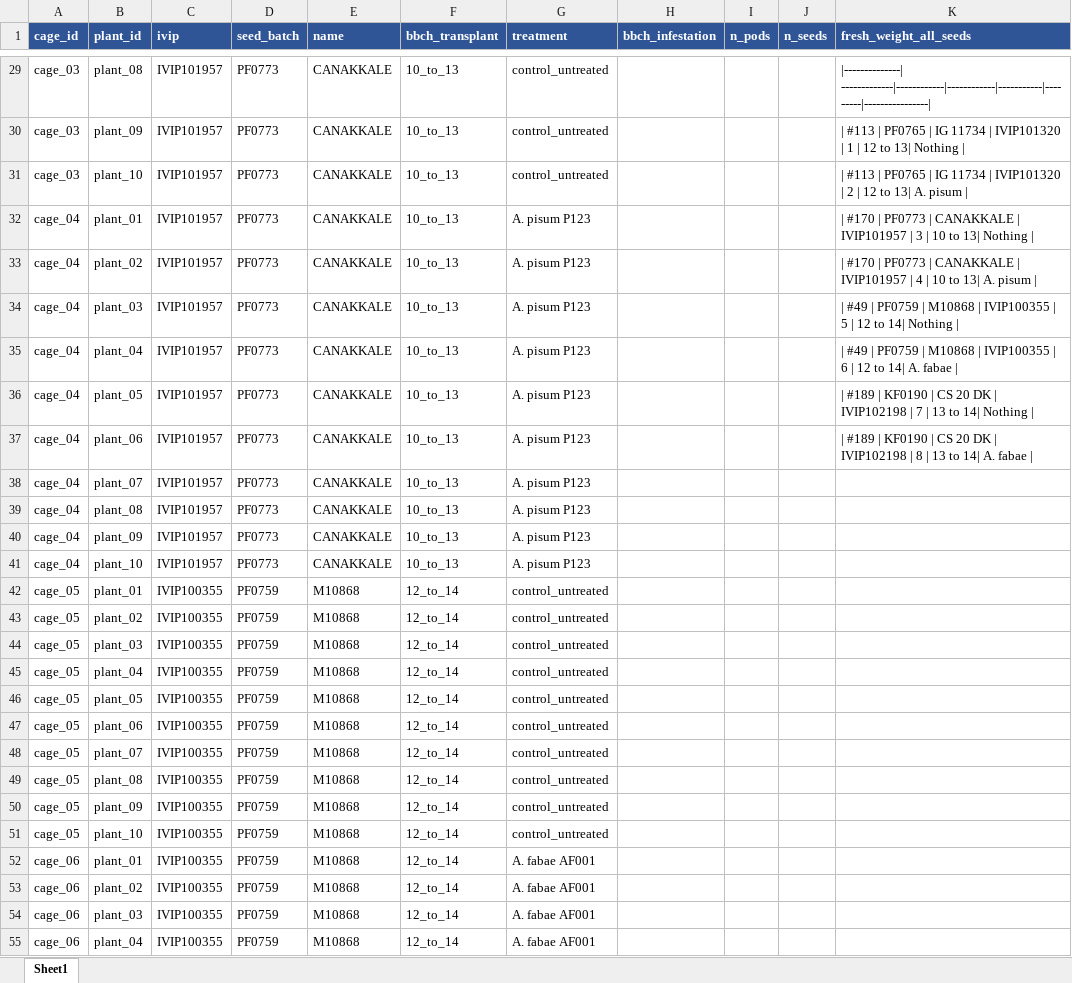
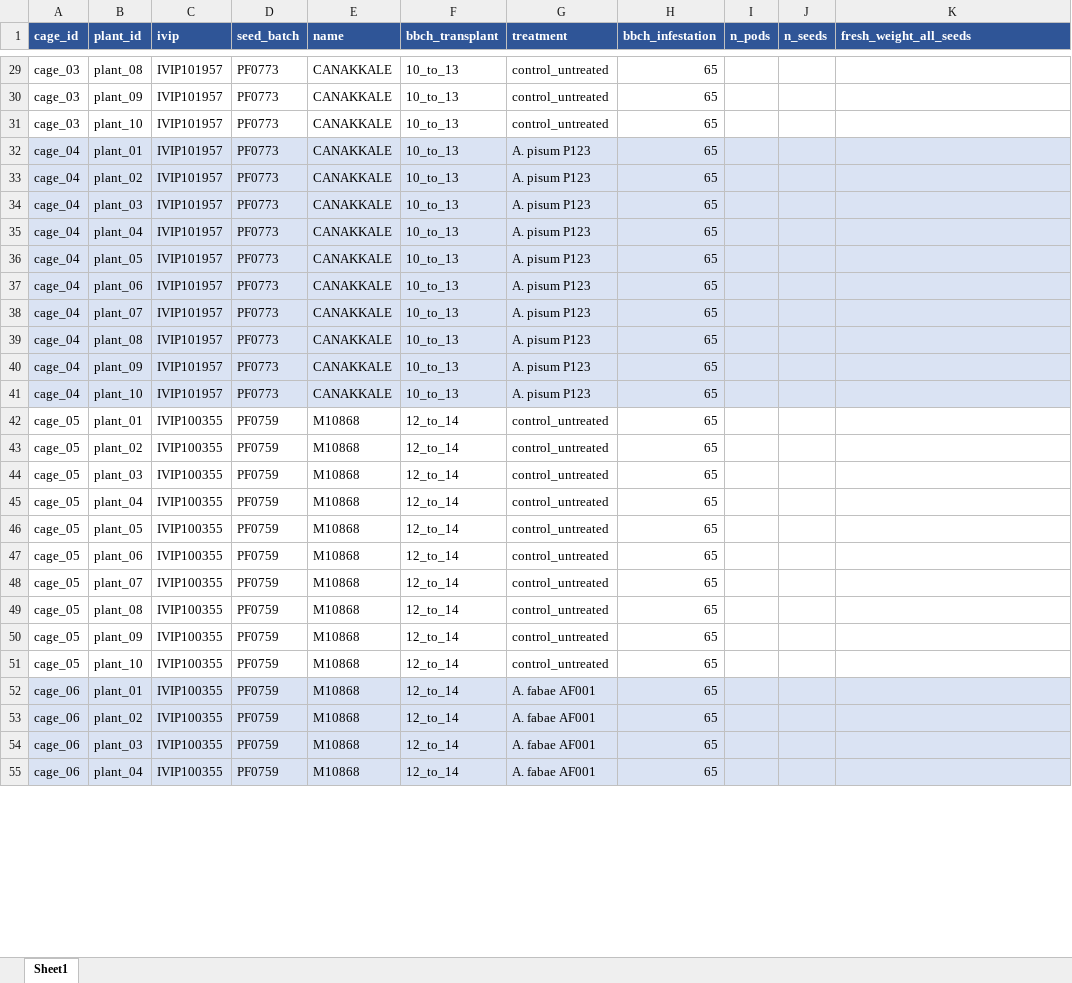
Before and after one commit to igepp-egi/faba_specifics, an Excel workbook: 01.data/P2-XP011_fitness_of_selected_genotypes/harvest_data.xlsx, sheet Sheet1, drawn as a sheet; only a part is shown, gaps mark what is left out; values as stored, in another font and other column widths than the file's, no borders; the diff covers the shown part only; the diff names each change by its address in the sheet, - before the commit and + after, or states it on an @@ line.

```diff
--- a/01.data/P2-XP011_fitness_of_selected_genotypes/harvest_data.xlsx (sheet Sheet1)
+++ b/01.data/P2-XP011_fitness_of_selected_genotypes/harvest_data.xlsx (sheet Sheet1)
-H29:H55 (bbch_infestation): (empty)
+H29:H55 (bbch_infestation): 65
-K29 (fresh_weight_all_seeds): |--------------| -------------|------------|------------|-----------|---------|----------------|
+K29 (fresh_weight_all_seeds): (empty)
-K30 (fresh_weight_all_seeds): | #113 | PF0765 | IG 11734 | IVIP101320 | 1 | 12 to 13| Nothing |
+K30 (fresh_weight_all_seeds): (empty)
-K31 (fresh_weight_all_seeds): | #113 | PF0765 | IG 11734 | IVIP101320 | 2 | 12 to 13| A. pisum |
+K31 (fresh_weight_all_seeds): (empty)
-A32:K41 fill: none
+A32:K41 fill: #DAE3F3
-K32 (fresh_weight_all_seeds): | #170 | PF0773 | CANAKKALE | IVIP101957 | 3 | 10 to 13| Nothing |
+K32 (fresh_weight_all_seeds): (empty)
-K33 (fresh_weight_all_seeds): | #170 | PF0773 | CANAKKALE | IVIP101957 | 4 | 10 to 13| A. pisum |
+K33 (fresh_weight_all_seeds): (empty)
-K34 (fresh_weight_all_seeds): | #49 | PF0759 | M10868 | IVIP100355 | 5 | 12 to 14| Nothing |
+K34 (fresh_weight_all_seeds): (empty)
-K35 (fresh_weight_all_seeds): | #49 | PF0759 | M10868 | IVIP100355 | 6 | 12 to 14| A. fabae |
+K35 (fresh_weight_all_seeds): (empty)
-K36 (fresh_weight_all_seeds): | #189 | KF0190 | CS 20 DK | IVIP102198 | 7 | 13 to 14| Nothing |
+K36 (fresh_weight_all_seeds): (empty)
-K37 (fresh_weight_all_seeds): | #189 | KF0190 | CS 20 DK | IVIP102198 | 8 | 13 to 14| A. fabae |
+K37 (fresh_weight_all_seeds): (empty)
-A52:K55 fill: none
+A52:K55 fill: #DAE3F3
```
Also changed, not shown: 54 edited cells and cell formats elsewhere in this sheet, 5 other files.
